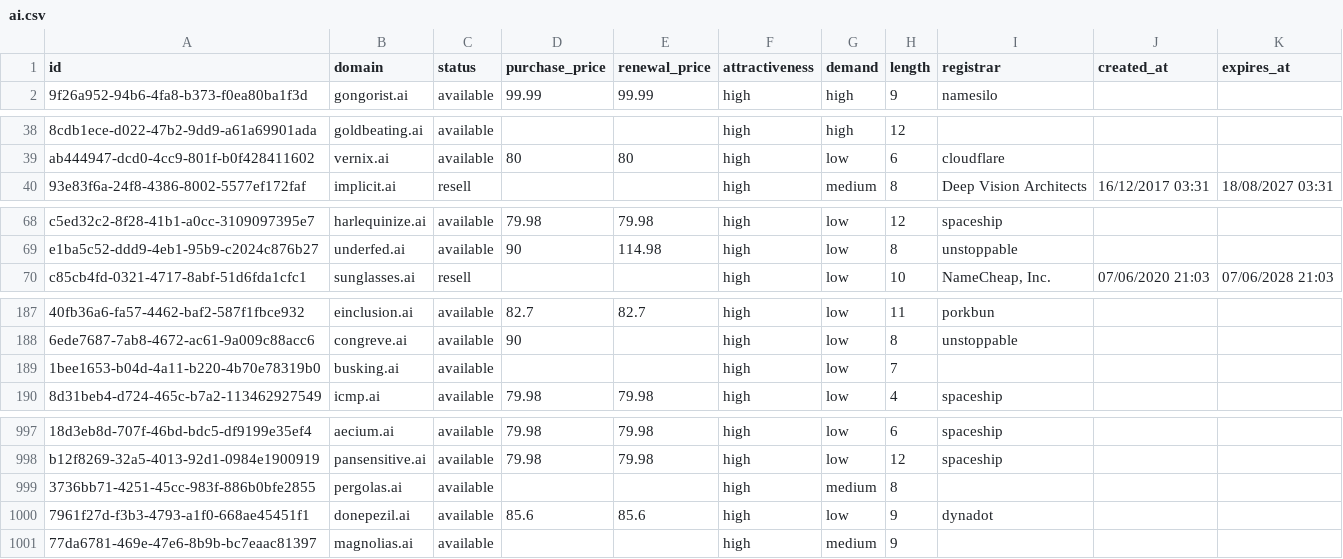
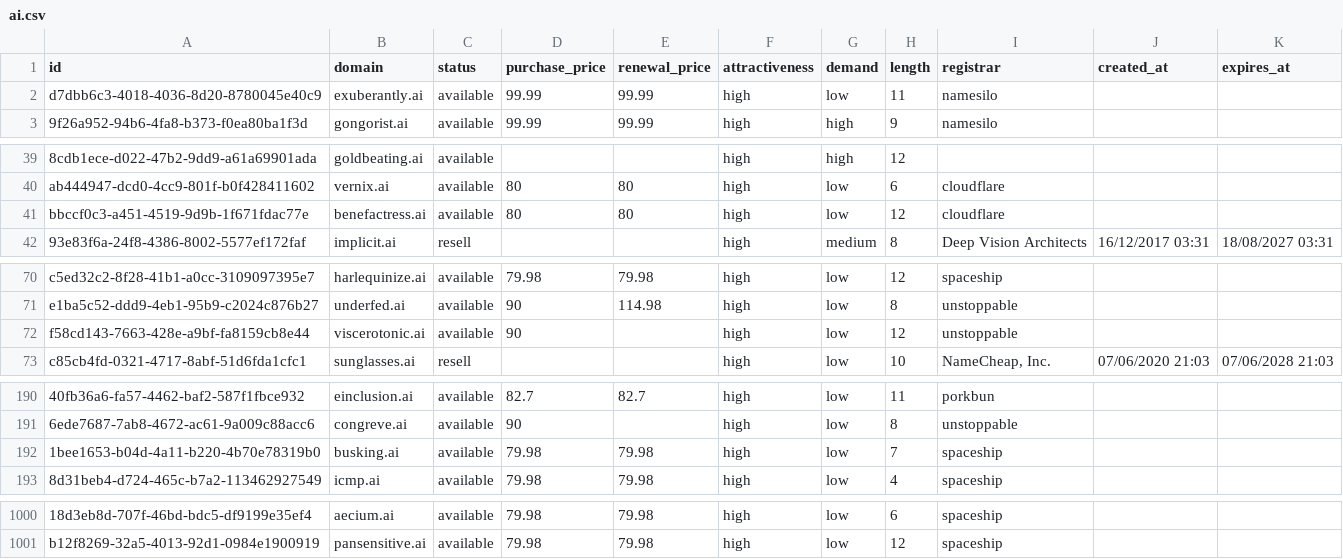
Before and after one commit to UniqueDomains/ai-oneword-domains, a CSV file: ai.csv, drawn as a sheet; only a part is shown, gaps mark what is left out; removed rows and columns are numbered as before the commit, all else as after; the diff names each change by its address in the sheet, - before the commit and + after, or states it on an @@ line.

Commit message:
Domains update

```diff
--- a/ai.csv
+++ b/ai.csv
+row 2: d7dbb6c3-4018-4036-8d20-8780045e40c9 | exuberantly.ai | available | 99.99 | 99.99 | high | low | 11 | namesilo
+row 41: bbccf0c3-a451-4519-9d9b-1f671fdac77e | benefactress.ai | available | 80 | 80 | high | low | 12 | cloudflare
+row 72: f58cd143-7663-428e-a9bf-fa8159cb8e44 | viscerotonic.ai | available | 90 |  | high | low | 12 | unstoppable
-D192 (purchase_price): (empty)
+D192 (purchase_price): 79.98
-E192 (renewal_price): (empty)
+E192 (renewal_price): 79.98
-I192 (registrar): (empty)
+I192 (registrar): spaceship
-row 999: 3736bb71-4251-45cc-983f-886b0bfe2855 | pergolas.ai | available |  |  | high | medium | 8
-row 1000: 7961f27d-f3b3-4793-a1f0-668ae45451f1 | donepezil.ai | available | 85.6 | 85.6 | high | low | 9 | dynadot
-row 1001: 77da6781-469e-47e6-8b9b-bc7eaac81397 | magnolias.ai | available |  |  | high | medium | 9
```
Also changed, not shown: 5 other files.
